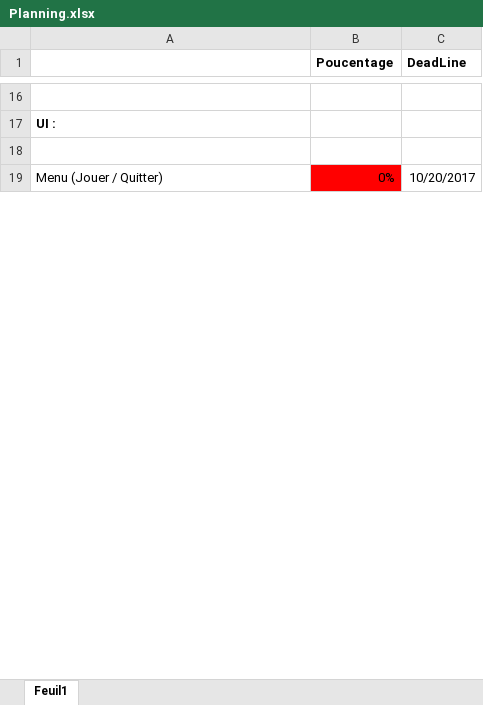
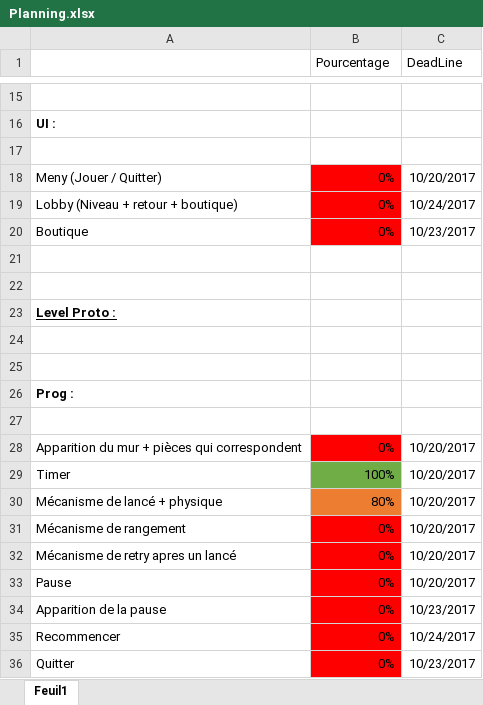
Before and after one commit to psyko33/tetrislike, an Excel workbook: Docs/Planning.xlsx, sheet Feuil1, drawn as a sheet; only a part is shown, gaps mark what is left out; values as stored, in another font and other column widths than the file's, no borders; addresses are those after the commit; the diff covers the shown part only; the diff names each change by its address in the sheet, - before the commit and + after, or states it on an @@ line.

Commit message:
refonte du planning

```diff
--- a/Docs/Planning.xlsx (sheet Feuil1)
+++ b/Docs/Planning.xlsx (sheet Feuil1)
-B1: Poucentage
+B1: Pourcentage
-B1:C1 bold: on
+B1:C1 bold: off
-A18: Menu (Jouer / Quitter)
+A18: Meny (Jouer / Quitter)
+row 19: Lobby (Niveau + retour + boutique) | 0% | 10/24/2017
@@ row 45 moved to row 20: Boutique @@
+row 21: (empty)
+row 22: (empty)
+row 23: Level Proto :
+row 24: (empty)
+row 25: (empty)
@@ row 27 moved to row 26: Prog : @@
+row 27: (empty)
+row 28: Apparition du mur + pièces qui correspondent | 0% | 10/20/2017
+row 29: Timer | 100% | 10/20/2017
+row 30: Mécanisme de lancé + physique | 80% | 10/20/2017
@@ row 30 moved to row 31: Mécanisme de rangement @@
+row 32: Mécanisme de retry apres un lancé | 0% | 10/20/2017
+row 33: Pause | 0% | 10/20/2017
+row 34: Apparition de la pause | 0% | 10/23/2017
+row 35: Recommencer | 0% | 10/24/2017
+row 36: Quitter | 0% | 10/23/2017
```
Also changed, not shown: 12 added rows, 29 removed rows, 1 moved row, 15 edited cells and cell formats elsewhere in this sheet.
